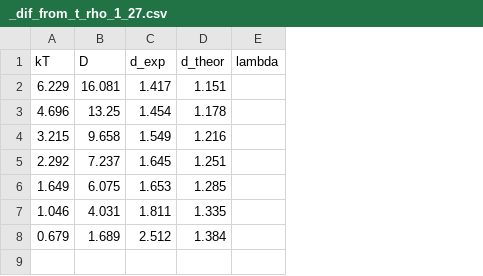
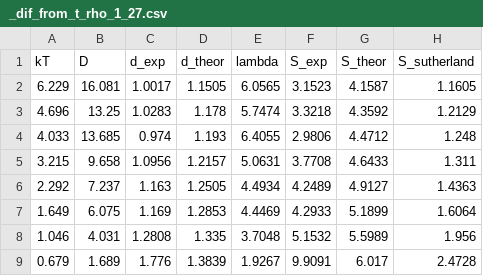
Before and after one commit to Alphonsce/molecular_modeling, a CSV file: graphs_rho_1_27/_dif_from_t_rho_1_27.csv, drawn as a sheet; addresses are those after the commit; the diff names each change by its address in the sheet, - before the commit and + after, or states it on an @@ line.

```diff
--- a/graphs_rho_1_27/_dif_from_t_rho_1_27.csv
+++ b/graphs_rho_1_27/_dif_from_t_rho_1_27.csv
+column F (S_exp), rows 2-3: 3.1523 | 3.3218; rows 5-9: 3.7708 | 4.2489 | 4.2933 | 5.1532 | 9.9091
+column G (S_theor), rows 2-3: 4.1587 | 4.3592; rows 5-9: 4.6433 | 4.9127 | 5.1899 | 5.5989 | 6.017
+column H (S_sutherland), rows 2-3: 1.1605 | 1.2129; rows 5-9: 1.311 | 1.4363 | 1.6064 | 1.956 | 2.4728
-C2 (d_exp): 1.417
+C2 (d_exp): 1.0017
-D2 (d_theor): 1.151
+D2 (d_theor): 1.1505
-E2 (lambda): (empty)
+E2 (lambda): 6.0565
-C3 (d_exp): 1.454
+C3 (d_exp): 1.0283
-E3 (lambda): (empty)
+E3 (lambda): 5.7474
+row 4: 4.033 | 13.685 | 0.974 | 1.193 | 6.4055 | 2.9806 | 4.4712 | 1.248
-C5 (d_exp): 1.549
+C5 (d_exp): 1.0956
-D5 (d_theor): 1.216
+D5 (d_theor): 1.2157
-E5 (lambda): (empty)
+E5 (lambda): 5.0631
-C6 (d_exp): 1.645
+C6 (d_exp): 1.163
-D6 (d_theor): 1.251
+D6 (d_theor): 1.2505
-E6 (lambda): (empty)
+E6 (lambda): 4.4934
-C7 (d_exp): 1.653
+C7 (d_exp): 1.169
-D7 (d_theor): 1.285
+D7 (d_theor): 1.2853
-E7 (lambda): (empty)
+E7 (lambda): 4.4469
-C8 (d_exp): 1.811
+C8 (d_exp): 1.2808
-E8 (lambda): (empty)
+E8 (lambda): 3.7048
-C9 (d_exp): 2.512
+C9 (d_exp): 1.776
-D9 (d_theor): 1.384
+D9 (d_theor): 1.3839
-E9 (lambda): (empty)
+E9 (lambda): 1.9267
```
Also changed, not shown: 3 other files.
